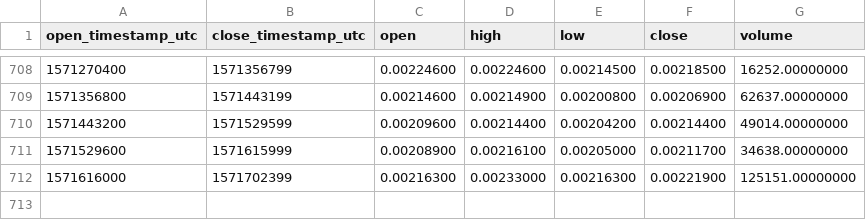
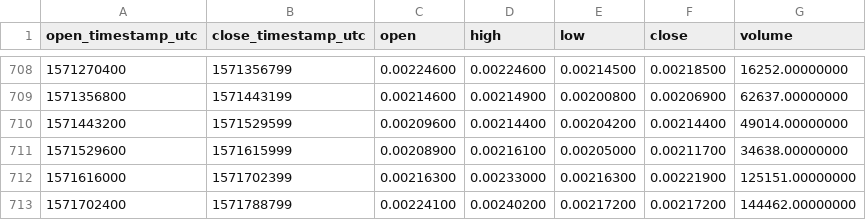
Before and after one commit to cryptobigbro/binance-DLTBNB, a CSV file: binance-DLTBNB-1d.csv, drawn as a sheet; only a part is shown, gaps mark what is left out; the diff names each change by its address in the sheet, - before the commit and + after, or states it on an @@ line.

Commit message:
Update OHLCV data.

```diff
--- a/binance-DLTBNB-1d.csv
+++ b/binance-DLTBNB-1d.csv
+row 713: 1571702400 | 1571788799 | 0.00224100 | 0.00240200 | 0.00217200 | 0.00217200 | 144462.00000000
```
Also changed, not shown: 1 other file.
